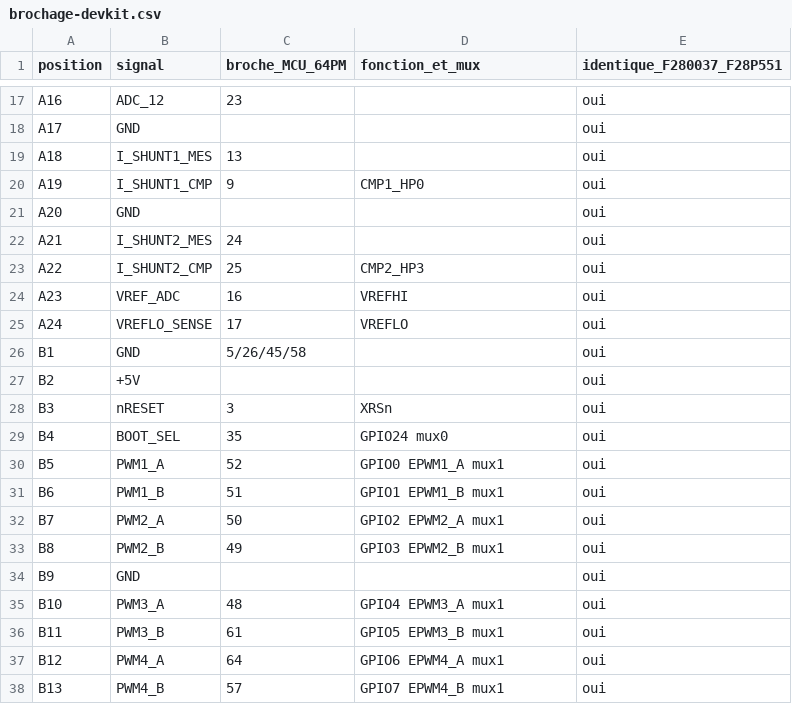
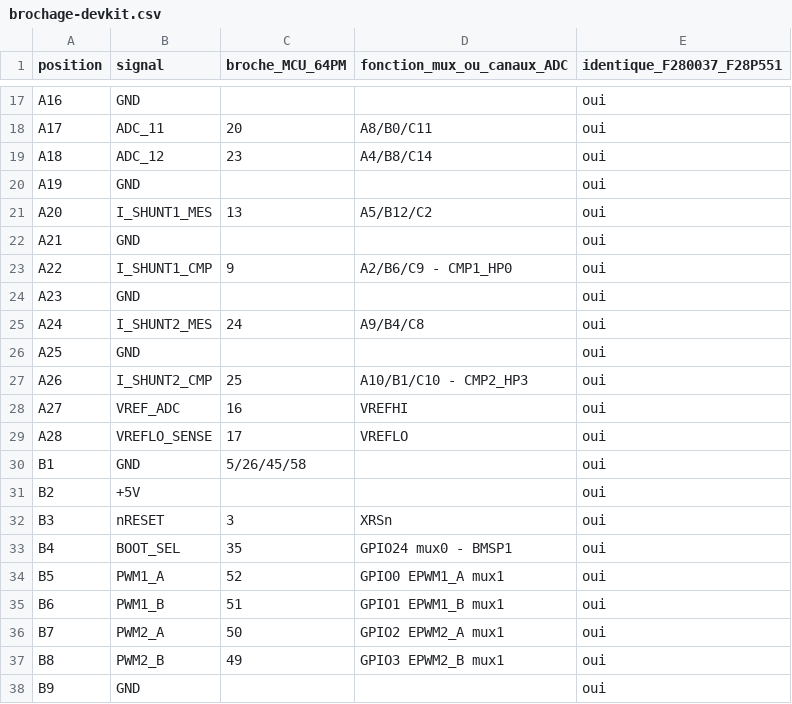
Before and after one commit to Nicolboy/KICAD-C2000-shield, a CSV file: doc/brochage-devkit.csv, drawn as a sheet; only a part is shown, gaps mark what is left out; the shorter side is filled out with more unchanged rows; addresses are those after the commit; the diff covers the shown part only; the diff names each change by its address in the sheet, - before the commit and + after, or states it on an @@ line.

```diff
--- a/doc/brochage-devkit.csv
+++ b/doc/brochage-devkit.csv
-D1: fonction_et_mux
+D1: fonction_mux_ou_canaux_ADC
-B17 (signal): ADC_12
+B17 (signal): GND
-C17 (broche_MCU_64PM): 23
+C17 (broche_MCU_64PM): (empty)
-B18 (signal): GND
+B18 (signal): ADC_11
-C18 (broche_MCU_64PM): (empty)
+C18 (broche_MCU_64PM): 20
-D18 (fonction_mux_ou_canaux_ADC): (empty)
+D18 (fonction_mux_ou_canaux_ADC): A8/B0/C11
-B19 (signal): I_SHUNT1_MES
+B19 (signal): ADC_12
-C19 (broche_MCU_64PM): 13
+C19 (broche_MCU_64PM): 23
-D19 (fonction_mux_ou_canaux_ADC): (empty)
+D19 (fonction_mux_ou_canaux_ADC): A4/B8/C14
-B20 (signal): I_SHUNT1_CMP
+B20 (signal): GND
-C20 (broche_MCU_64PM): 9
+C20 (broche_MCU_64PM): (empty)
-D20 (fonction_mux_ou_canaux_ADC): CMP1_HP0
+D20 (fonction_mux_ou_canaux_ADC): (empty)
-B21 (signal): GND
+B21 (signal): I_SHUNT1_MES
-C21 (broche_MCU_64PM): (empty)
+C21 (broche_MCU_64PM): 13
-D21 (fonction_mux_ou_canaux_ADC): (empty)
+D21 (fonction_mux_ou_canaux_ADC): A5/B12/C2
-B22 (signal): I_SHUNT2_MES
+B22 (signal): GND
-C22 (broche_MCU_64PM): 24
+C22 (broche_MCU_64PM): (empty)
-B23 (signal): I_SHUNT2_CMP
+B23 (signal): I_SHUNT1_CMP
-C23 (broche_MCU_64PM): 25
+C23 (broche_MCU_64PM): 9
-D23 (fonction_mux_ou_canaux_ADC): CMP2_HP3
+D23 (fonction_mux_ou_canaux_ADC): A2/B6/C9 - CMP1_HP0
-B24 (signal): VREF_ADC
+B24 (signal): GND
-C24 (broche_MCU_64PM): 16
+C24 (broche_MCU_64PM): (empty)
-D24 (fonction_mux_ou_canaux_ADC): VREFHI
+D24 (fonction_mux_ou_canaux_ADC): (empty)
-B25 (signal): VREFLO_SENSE
+B25 (signal): I_SHUNT2_MES
-C25 (broche_MCU_64PM): 17
+C25 (broche_MCU_64PM): 24
-D25 (fonction_mux_ou_canaux_ADC): VREFLO
+D25 (fonction_mux_ou_canaux_ADC): A9/B4/C8
+row 26: A25 | GND |  |  | oui
+row 27: A26 | I_SHUNT2_CMP | 25 | A10/B1/C10 - CMP2_HP3 | oui
+row 28: A27 | VREF_ADC | 16 | VREFHI | oui
+row 29: A28 | VREFLO_SENSE | 17 | VREFLO | oui
-D33 (fonction_mux_ou_canaux_ADC): GPIO24 mux0
+D33 (fonction_mux_ou_canaux_ADC): GPIO24 mux0 - BMSP1
```
Also changed, not shown: 4 removed rows and 39 edited cells elsewhere in this file, 15 other files.
